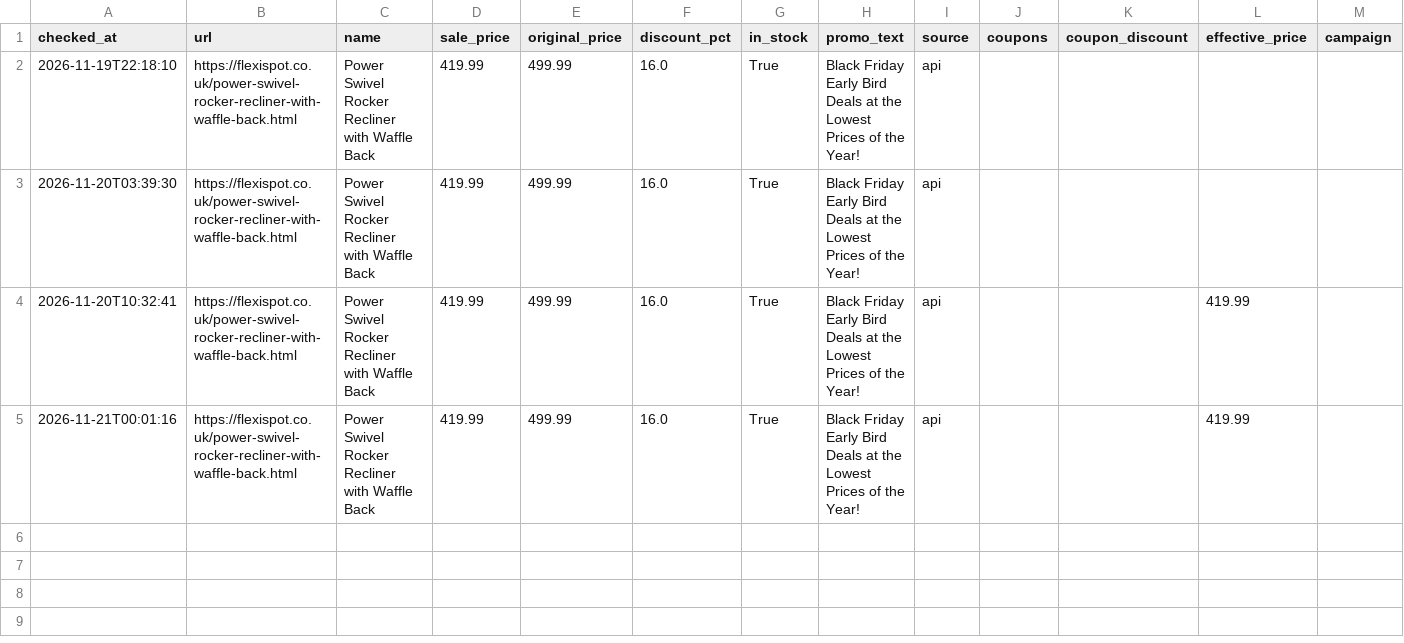
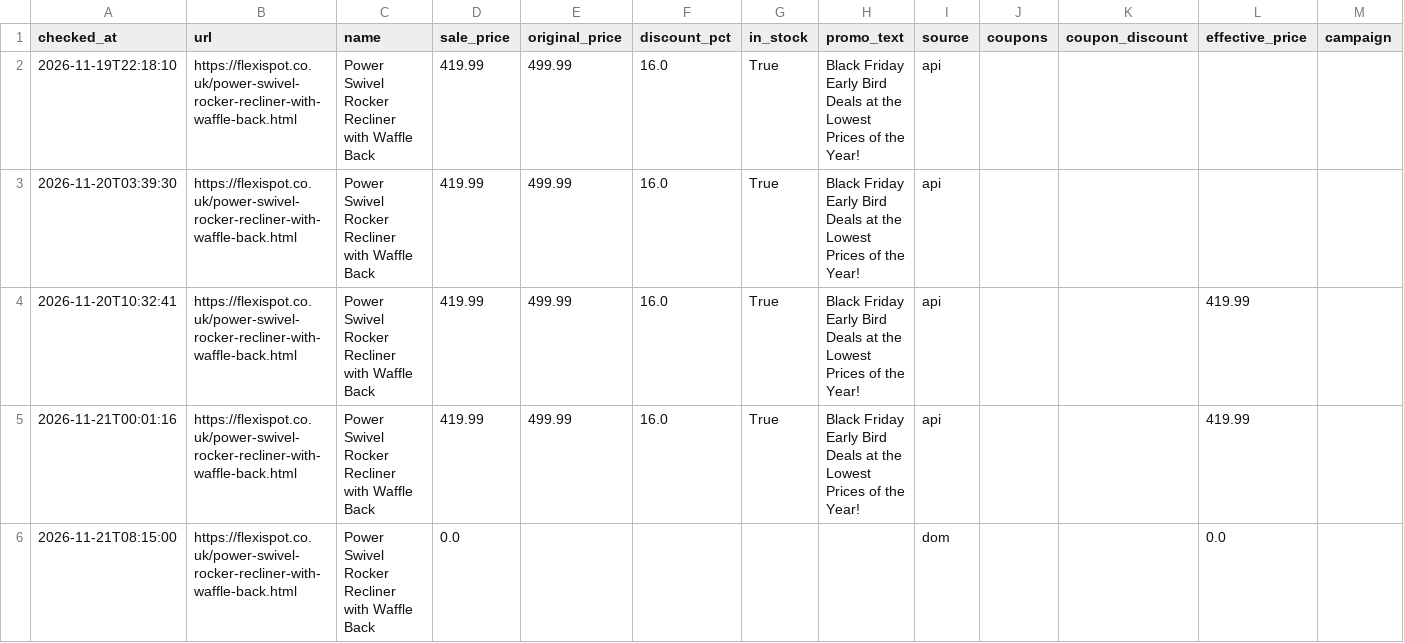
Before and after one commit to sshaikh-007/Price-tracker, a CSV file: price_history.csv, drawn as a sheet.

Commit message:
price check 2026-11-21T08:16:44Z

```diff
--- a/price_history.csv
+++ b/price_history.csv
@@ -5 +5,2 @@ checked_at,url,name,sale_price,original_price,discount_pct,in_stock,promo_text,s
 2026-11-21T00:01:16,https://flexispot.co.uk/power-swivel-rocker-recliner-with-waffle-back.html,Power Swivel Rocker Recliner with Waffle Back,419.99,499.99,16.0,True,Black Friday Early Bird Deals at the Lowest Prices of the Year!,api,,,419.99,
+2026-11-21T08:15:00,https://flexispot.co.uk/power-swivel-rocker-recliner-with-waffle-back.html,Power Swivel Rocker Recliner with Waffle Back,0.0,,,,,dom,,,0.0,
```
